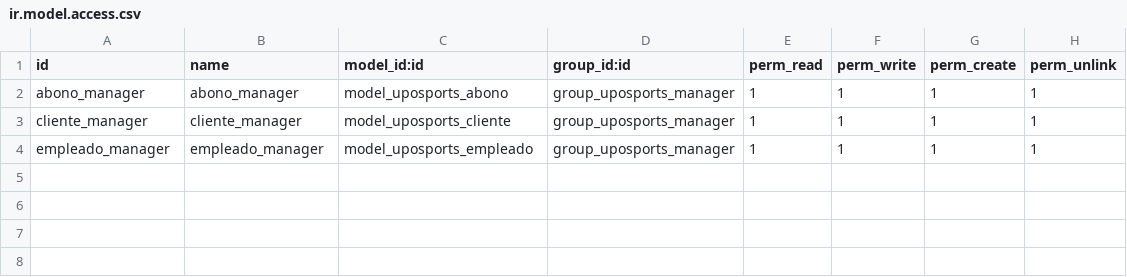
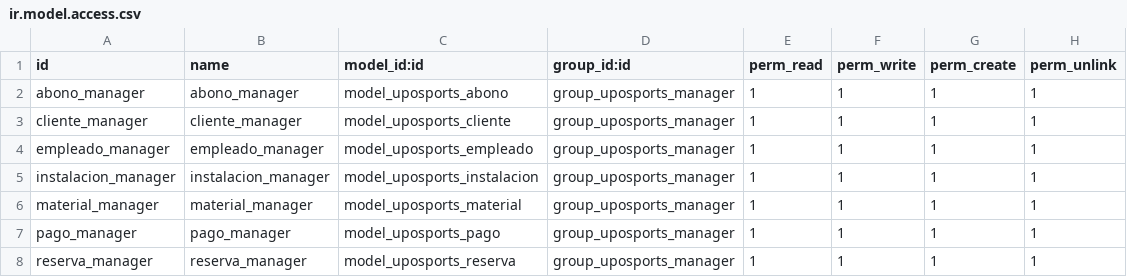
Before and after one commit to AdrianGilGamboa/UPOSPORTS, a CSV file: security/ir.model.access.csv, drawn as a sheet; the diff names each change by its address in the sheet, - before the commit and + after, or states it on an @@ line.

Commit message:
Empleado e Instalacion

```diff
--- a/security/ir.model.access.csv
+++ b/security/ir.model.access.csv
+row 5: instalacion_manager | instalacion_manager | model_uposports_instalacion | group_uposports_manager | 1 | 1 | 1 | 1
+row 6: material_manager | material_manager | model_uposports_material | group_uposports_manager | 1 | 1 | 1 | 1
+row 7: pago_manager | pago_manager | model_uposports_pago | group_uposports_manager | 1 | 1 | 1 | 1
+row 8: reserva_manager | reserva_manager | model_uposports_reserva | group_uposports_manager | 1 | 1 | 1 | 1
```
Also changed, not shown: 7 other files.
